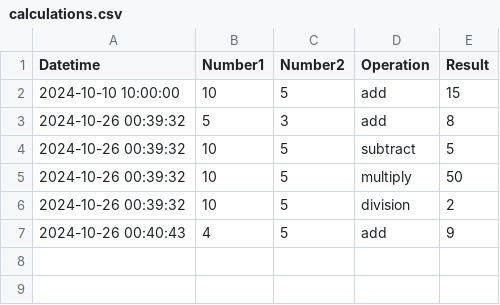
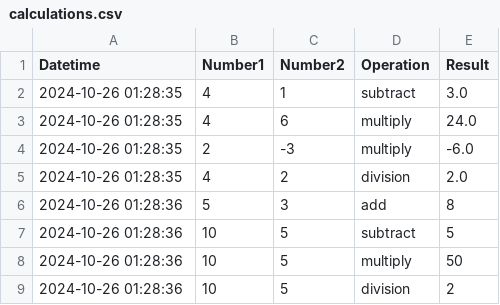
Before and after one commit to jincheng411/IS601-midterm, a CSV file: calculations.csv, drawn as a sheet.

```diff
--- a/calculations.csv
+++ b/calculations.csv
@@ -1,7 +1,9 @@
 Datetime,Number1,Number2,Operation,Result
-2024-10-10 10:00:00,10,5,add,15
-2024-10-26 00:39:32,5,3,add,8
-2024-10-26 00:39:32,10,5,subtract,5
-2024-10-26 00:39:32,10,5,multiply,50
-2024-10-26 00:39:32,10,5,division,2
-2024-10-26 00:40:43,4,5,add,9
+2024-10-26 01:28:35,4,1,subtract,3.0
+2024-10-26 01:28:35,4,6,multiply,24.0
+2024-10-26 01:28:35,2,-3,multiply,-6.0
+2024-10-26 01:28:35,4,2,division,2.0
+2024-10-26 01:28:36,5,3,add,8
+2024-10-26 01:28:36,10,5,subtract,5
+2024-10-26 01:28:36,10,5,multiply,50
+2024-10-26 01:28:36,10,5,division,2
```
Also changed, not shown: 2 other files.
